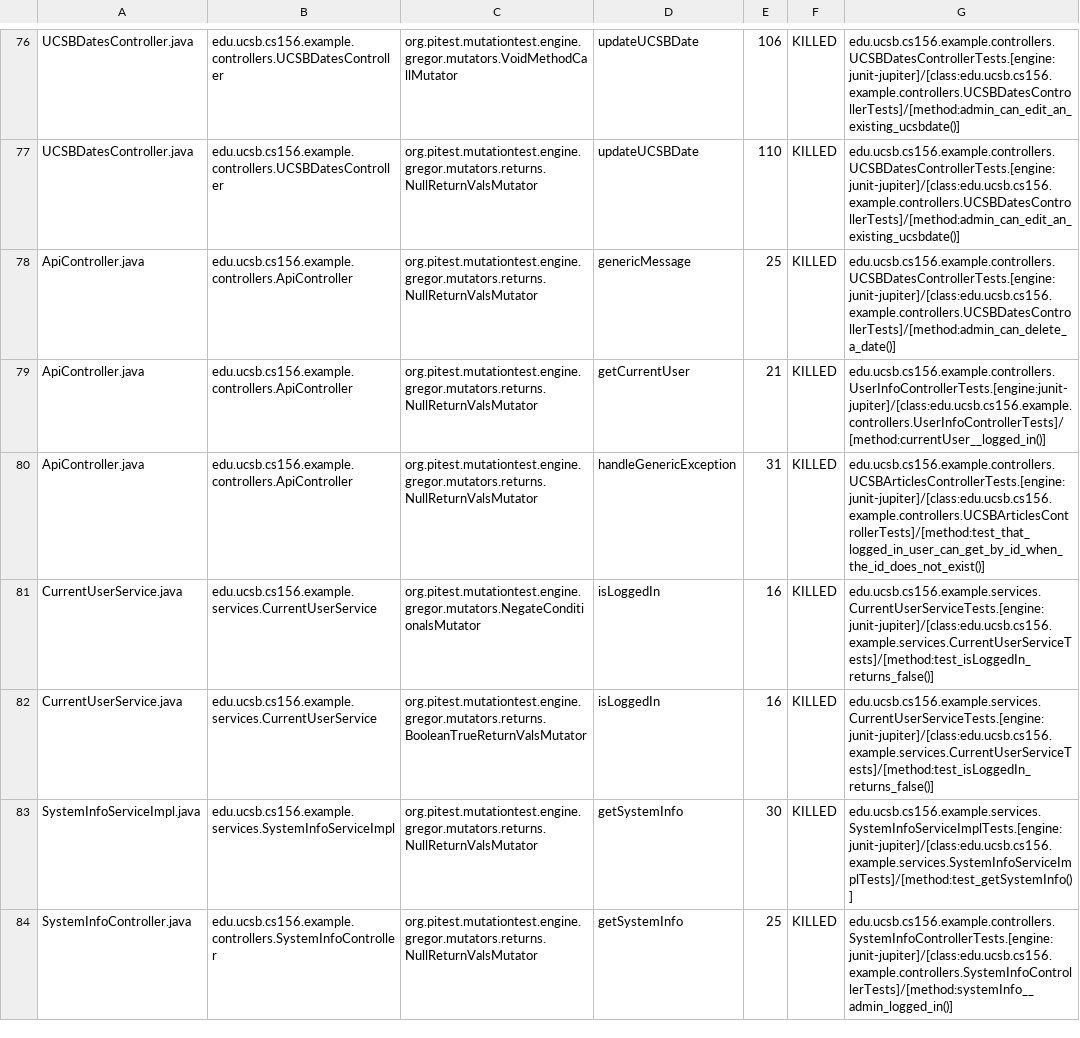
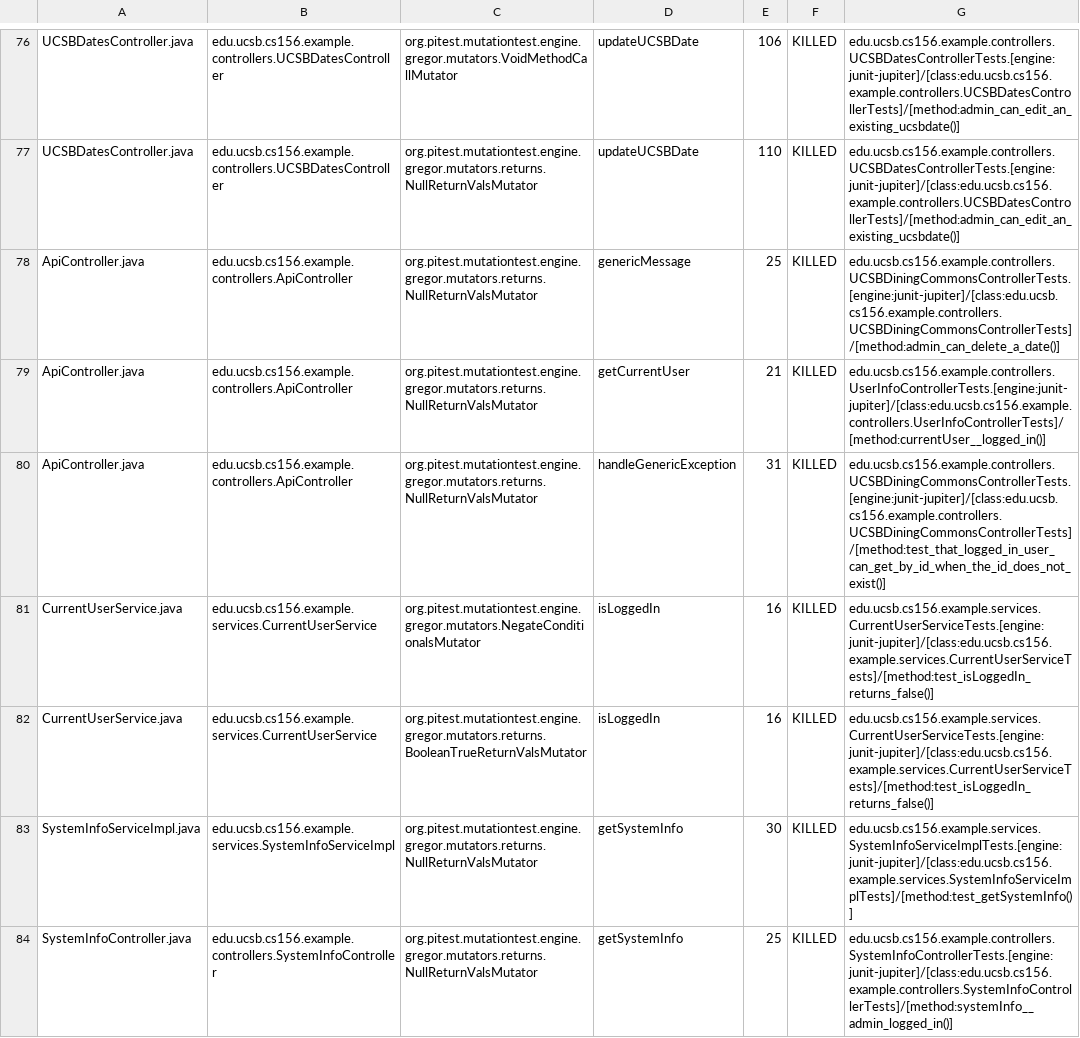
Before and after one commit to ucsb-cs156-w24/team02-w24-4pm-1, a CSV file: prs/54/pitest/mutations.csv, drawn as a sheet; only a part is shown, gaps mark what is left out.

Commit message:
Deploying to gh-pages from @ ucsb-cs156-w24/team02-w24-4pm-1@fd8598a01dbdce891695c55d143bc2c8b5b57563 🚀

```diff
--- a/prs/54/pitest/mutations.csv
+++ b/prs/54/pitest/mutations.csv
@@ -77,5 +77,5 @@ UCSBDatesController.java,edu.ucsb.cs156.example.controllers.UCSBDatesController,
 UCSBDatesController.java,edu.ucsb.cs156.example.controllers.UCSBDatesController,org.pitest.mutationtest.engine.gregor.mutators.returns.NullReturnValsMutator,updateUCSBDate,110,KILLED,edu.ucsb.cs156.example.controllers.UCSBDatesControllerTests.[engine:junit-jupiter]/[class:edu.ucsb.cs156.example.controllers.UCSBDatesControllerTests]/[method:admin_can_edit_an_existing_ucsbdate()]
-ApiController.java,edu.ucsb.cs156.example.controllers.ApiController,org.pitest.mutationtest.engine.gregor.mutators.returns.NullReturnValsMutator,genericMessage,25,KILLED,edu.ucsb.cs156.example.controllers.UCSBDatesControllerTests.[engine:junit-jupiter]/[class:edu.ucsb.cs156.example.controllers.UCSBDatesControllerTests]/[method:admin_can_delete_a_date()]
+ApiController.java,edu.ucsb.cs156.example.controllers.ApiController,org.pitest.mutationtest.engine.gregor.mutators.returns.NullReturnValsMutator,genericMessage,25,KILLED,edu.ucsb.cs156.example.controllers.UCSBDiningCommonsControllerTests.[engine:junit-jupiter]/[class:edu.ucsb.cs156.example.controllers.UCSBDiningCommonsControllerTests]/[method:admin_can_delete_a_date()]
 ApiController.java,edu.ucsb.cs156.example.controllers.ApiController,org.pitest.mutationtest.engine.gregor.mutators.returns.NullReturnValsMutator,getCurrentUser,21,KILLED,edu.ucsb.cs156.example.controllers.UserInfoControllerTests.[engine:junit-jupiter]/[class:edu.ucsb.cs156.example.controllers.UserInfoControllerTests]/[method:currentUser__logged_in()]
-ApiController.java,edu.ucsb.cs156.example.controllers.ApiController,org.pitest.mutationtest.engine.gregor.mutators.returns.NullReturnValsMutator,handleGenericException,31,KILLED,edu.ucsb.cs156.example.controllers.UCSBArticlesControllerTests.[engine:junit-jupiter]/[class:edu.ucsb.cs156.example.controllers.UCSBArticlesControllerTests]/[method:test_that_logged_in_user_can_get_by_id_when_the_id_does_not_exist()]
+ApiController.java,edu.ucsb.cs156.example.controllers.ApiController,org.pitest.mutationtest.engine.gregor.mutators.returns.NullReturnValsMutator,handleGenericException,31,KILLED,edu.ucsb.cs156.example.controllers.UCSBDiningCommonsControllerTests.[engine:junit-jupiter]/[class:edu.ucsb.cs156.example.controllers.UCSBDiningCommonsControllerTests]/[method:test_that_logged_in_user_can_get_by_id_when_the_id_does_not_exist()]
 CurrentUserService.java,edu.ucsb.cs156.example.services.CurrentUserService,org.pitest.mutationtest.engine.gregor.mutators.NegateConditionalsMutator,isLoggedIn,16,KILLED,edu.ucsb.cs156.example.services.CurrentUserServiceTests.[engine:junit-jupiter]/[class:edu.ucsb.cs156.example.services.CurrentUserServiceTests]/[method:test_isLoggedIn_returns_false()]
```
Also changed, not shown: 13 other files.
